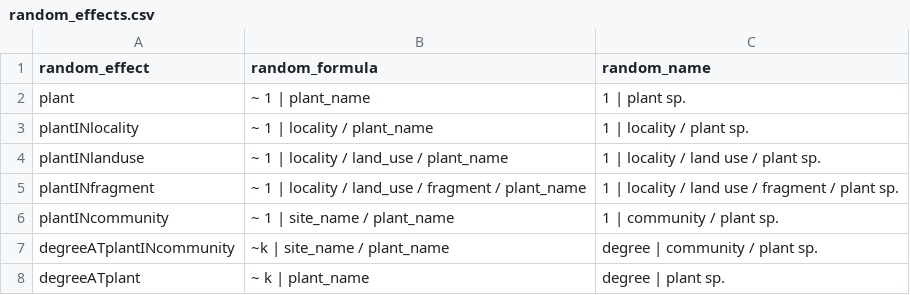
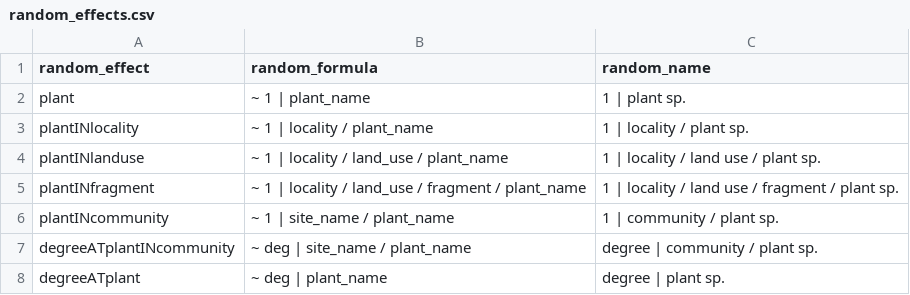
Before and after one commit to efcaguab/pollen-competition, a CSV file: data/raw/random_effects.csv, drawn as a sheet.

Commit message:
Random slope models were not running because of a problem with the name

```diff
--- a/data/raw/random_effects.csv
+++ b/data/raw/random_effects.csv
@@ -6,3 +6,3 @@ plantINfragment,~ 1 | locality / land_use / fragment / plant_name,1 | locality /
 plantINcommunity,~ 1 | site_name / plant_name,1 | community / plant sp.
-degreeATplantINcommunity,~k | site_name / plant_name,degree | community / plant sp.
-degreeATplant,~ k | plant_name,degree | plant sp.
+degreeATplantINcommunity,~ deg | site_name / plant_name,degree | community / plant sp.
+degreeATplant,~ deg | plant_name,degree | plant sp.
```
